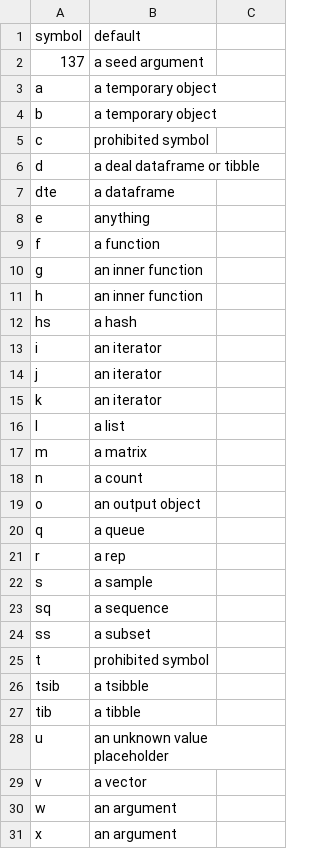
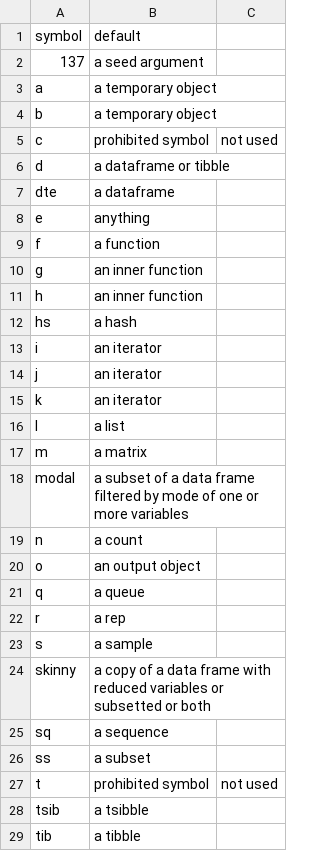
Before and after one commit to technocrat/mlpa, a CSV file: doc/conventions.csv, drawn as a sheet; only a part is shown; the shorter side is filled out with more unchanged rows.

```diff
--- a/doc/conventions.csv
+++ b/doc/conventions.csv
@@ -4,4 +4,4 @@ a, a temporary object
 b, a temporary object
-c, prohibited symbol
-d, a deal dataframe or tibble
+c, prohibited symbol, not used
+d, a dataframe or tibble
 dte, a dataframe
@@ -17,2 +17,3 @@ l, a list
 m, a matrix
+modal, a subset of a data frame filtered by mode of one or more variables
 n, a count
@@ -22,5 +23,6 @@ r, a rep
 s, a sample
+skinny, a copy of a data frame with reduced variables or subsetted or both
 sq, a sequence
 ss, a subset
-t, prohibited symbol
+t, prohibited symbol, not used
 tsib, a tsibble
```
Also changed, not shown: 8 other files.
